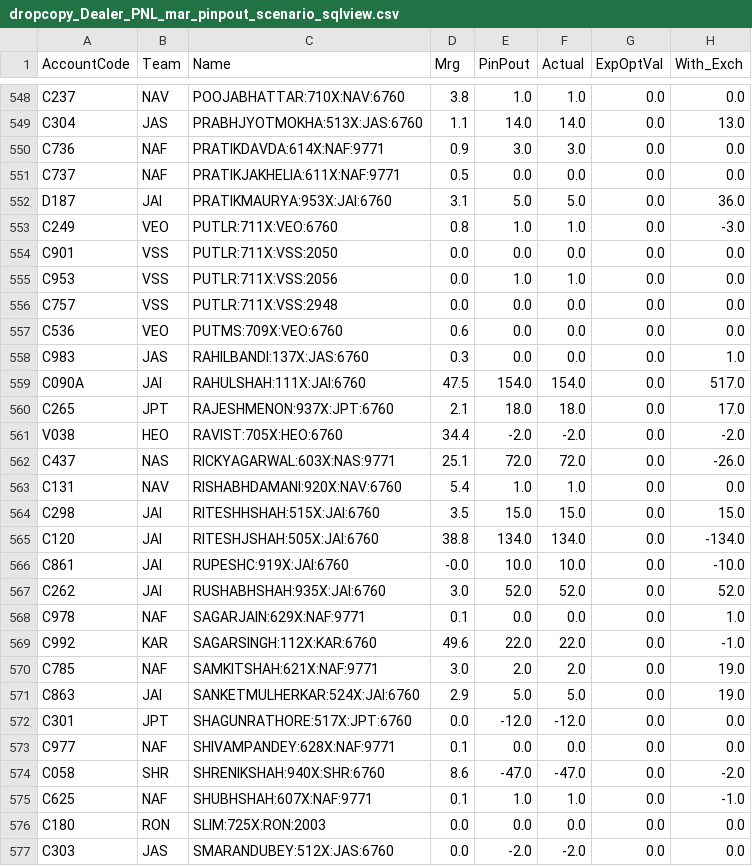
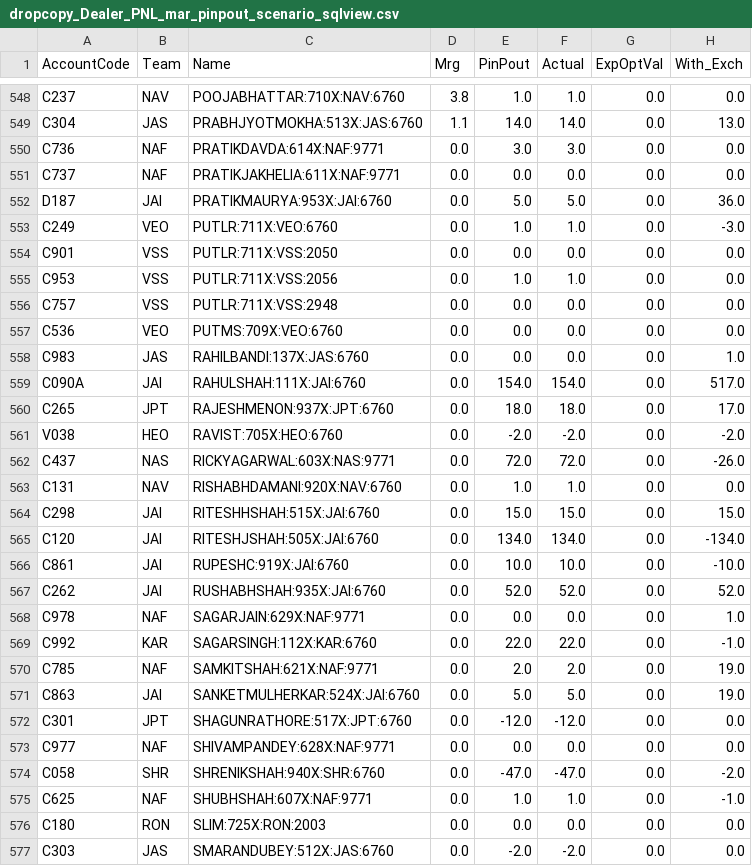
Before and after one commit to MuvvaSaiKarthik/st-live-app, a CSV file: dropcopy_Dealer_PNL_mar_pinpout_scenario_sqlview.csv, drawn as a sheet; only a part is shown, gaps mark what is left out; the diff covers the shown part only; the diff names each change by its address in the sheet, - before the commit and + after, or states it on an @@ line.

Commit message:
Update CSV file

```diff
--- a/dropcopy_Dealer_PNL_mar_pinpout_scenario_sqlview.csv
+++ b/dropcopy_Dealer_PNL_mar_pinpout_scenario_sqlview.csv
-D550 (Mrg): 0.9
+D550 (Mrg): 0.0
-D551 (Mrg): 0.5
+D551 (Mrg): 0.0
-D552 (Mrg): 3.1
+D552 (Mrg): 0.0
-D553 (Mrg): 0.8
+D553 (Mrg): 0.0
-D557 (Mrg): 0.6
+D557 (Mrg): 0.0
-D558 (Mrg): 0.3
+D558 (Mrg): 0.0
-D559 (Mrg): 47.5
+D559 (Mrg): 0.0
-D560 (Mrg): 2.1
+D560 (Mrg): 0.0
-D561 (Mrg): 34.4
+D561 (Mrg): 0.0
-D562 (Mrg): 25.1
+D562 (Mrg): 0.0
-D563 (Mrg): 5.4
+D563 (Mrg): 0.0
-D564 (Mrg): 3.5
+D564 (Mrg): 0.0
-D565 (Mrg): 38.8
+D565 (Mrg): 0.0
-D566 (Mrg): -0.0
+D566 (Mrg): 0.0
-D567 (Mrg): 3.0
+D567 (Mrg): 0.0
-D568 (Mrg): 0.1
+D568 (Mrg): 0.0
-D569 (Mrg): 49.6
+D569 (Mrg): 0.0
-D570 (Mrg): 3.0
+D570 (Mrg): 0.0
-D571 (Mrg): 2.9
+D571 (Mrg): 0.0
-D573 (Mrg): 0.1
+D573 (Mrg): 0.0
-D574 (Mrg): 8.6
+D574 (Mrg): 0.0
-D575 (Mrg): 0.1
+D575 (Mrg): 0.0
```
Also changed, not shown: 20 edited cells elsewhere in this file.
